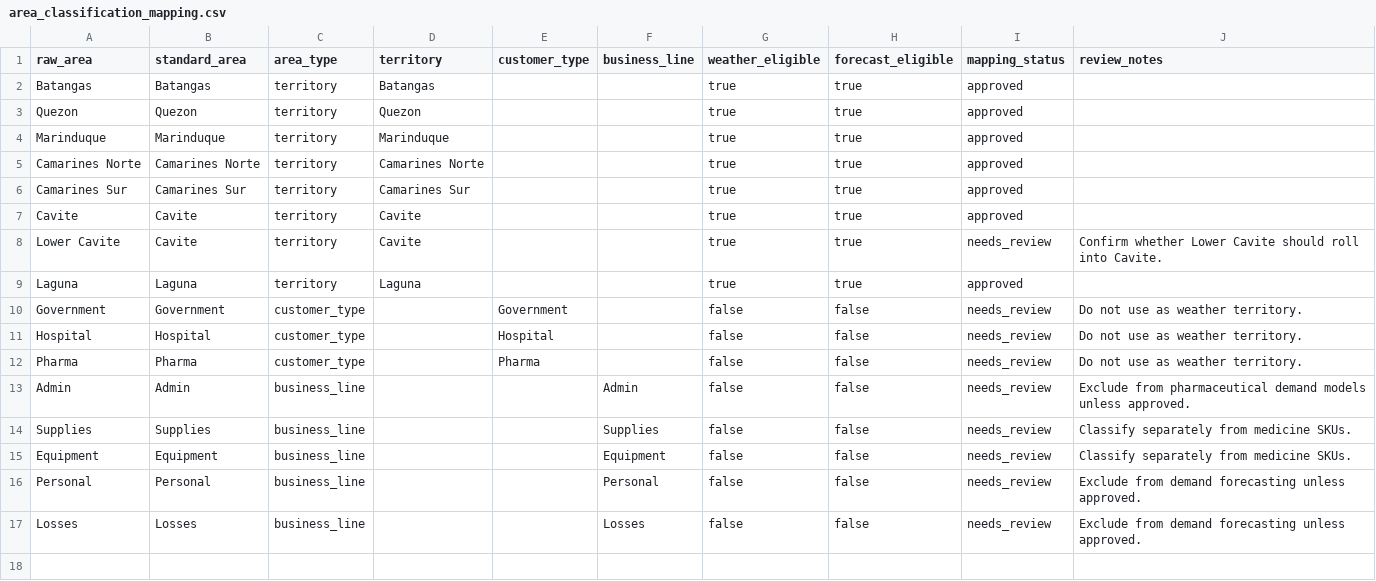
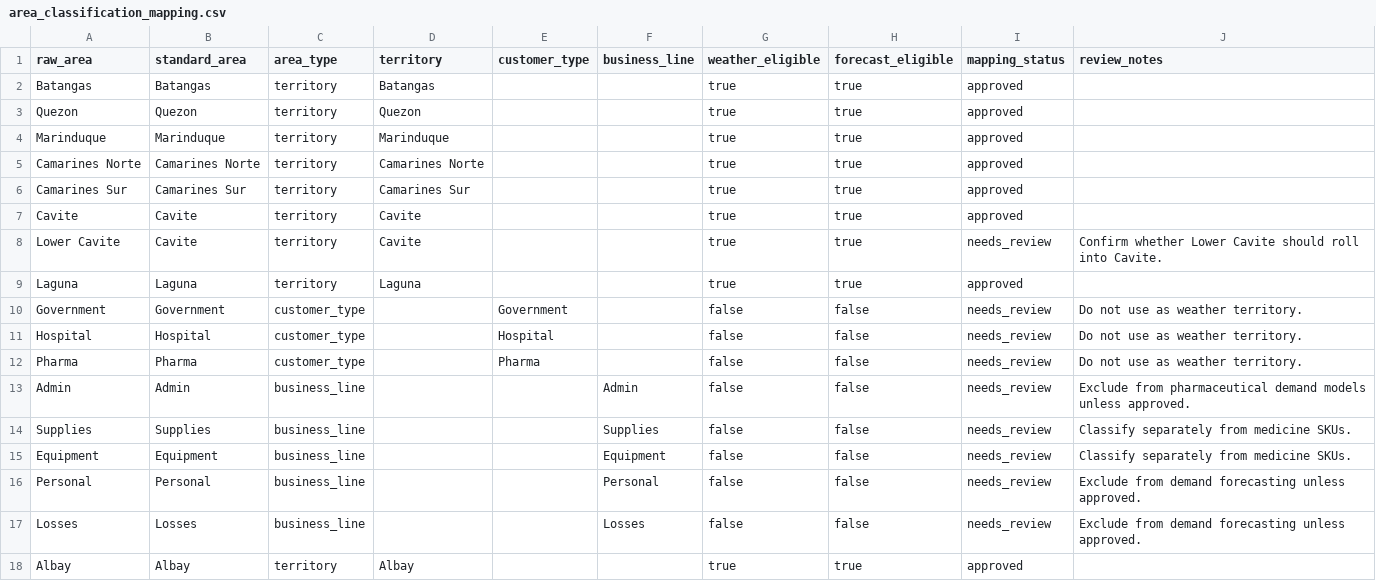
Before and after one commit to IS-Capstone-Group9/medshield-alt-working-repo, a CSV file: datasources/templates/area_classification_mapping.csv, drawn as a sheet.

Commit message:
Allow negative net income in hasValidAreaData validation, add Albay as geographical territory, and synchronize scoreboard cards

```diff
--- a/datasources/templates/area_classification_mapping.csv
+++ b/datasources/templates/area_classification_mapping.csv
@@ -17 +17,2 @@ Personal,Personal,business_line,,,Personal,false,false,needs_review,Exclude from
 Losses,Losses,business_line,,,Losses,false,false,needs_review,Exclude from demand forecasting unless approved.
+Albay,Albay,territory,Albay,,,true,true,approved,
```
Also changed, not shown: 1 other file.
